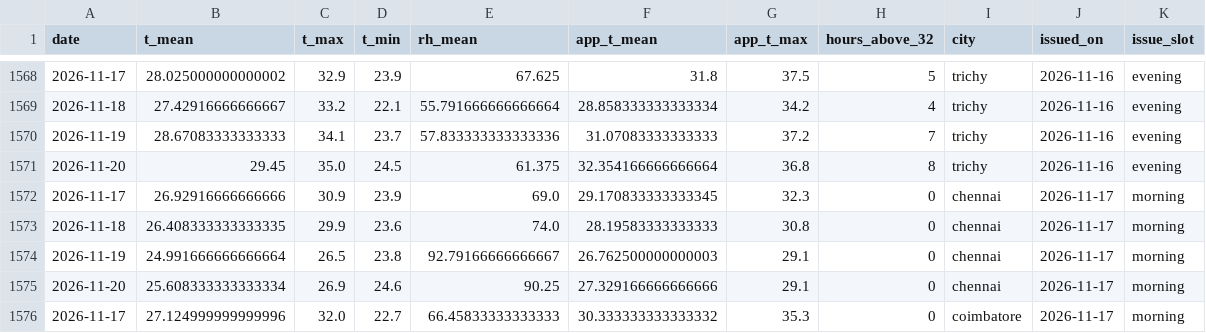
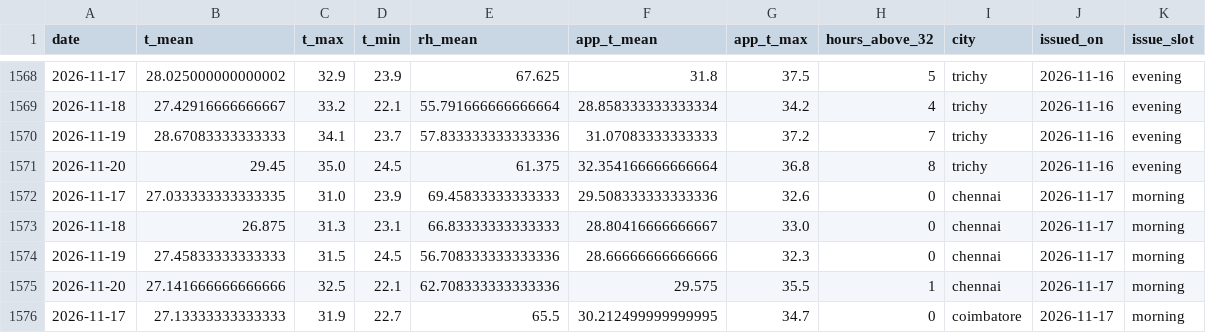
Before and after one commit to gkavin2527/tn-peak-demand, a CSV file: data/weather_forecast_log.csv, drawn as a sheet; only a part is shown, gaps mark what is left out; the diff covers the shown part only.

```diff
--- a/data/weather_forecast_log.csv
+++ b/data/weather_forecast_log.csv
@@ -1571,6 +1571,6 @@ date,t_mean,t_max,t_min,rh_mean,app_t_mean,app_t_max,hours_above_32,city,issued_
 2026-11-20,29.45,35.0,24.5,61.375,32.354166666666664,36.8,8,trichy,2026-11-16,evening
-2026-11-17,26.92916666666666,30.9,23.9,69.0,29.170833333333345,32.3,0,chennai,2026-11-17,morning
-2026-11-18,26.408333333333335,29.9,23.6,74.0,28.19583333333333,30.8,0,chennai,2026-11-17,morning
-2026-11-19,24.991666666666664,26.5,23.8,92.79166666666667,26.762500000000003,29.1,0,chennai,2026-11-17,morning
-2026-11-20,25.608333333333334,26.9,24.6,90.25,27.329166666666666,29.1,0,chennai,2026-11-17,morning
-2026-11-17,27.124999999999996,32.0,22.7,66.45833333333333,30.333333333333332,35.3,0,coimbatore,2026-11-17,morning
+2026-11-17,27.033333333333335,31.0,23.9,69.45833333333333,29.508333333333336,32.6,0,chennai,2026-11-17,morning
+2026-11-18,26.875,31.3,23.1,66.83333333333333,28.80416666666667,33.0,0,chennai,2026-11-17,morning
+2026-11-19,27.45833333333333,31.5,24.5,56.708333333333336,28.66666666666666,32.3,0,chennai,2026-11-17,morning
+2026-11-20,27.141666666666666,32.5,22.1,62.708333333333336,29.575,35.5,1,chennai,2026-11-17,morning
+2026-11-17,27.13333333333333,31.9,22.7,65.5,30.212499999999995,34.7,0,coimbatore,2026-11-17,morning
```
Also changed, not shown: 100 edited cells elsewhere in this file, data/demand_daily.csv, data/peak_demand.csv, 1 other file.
